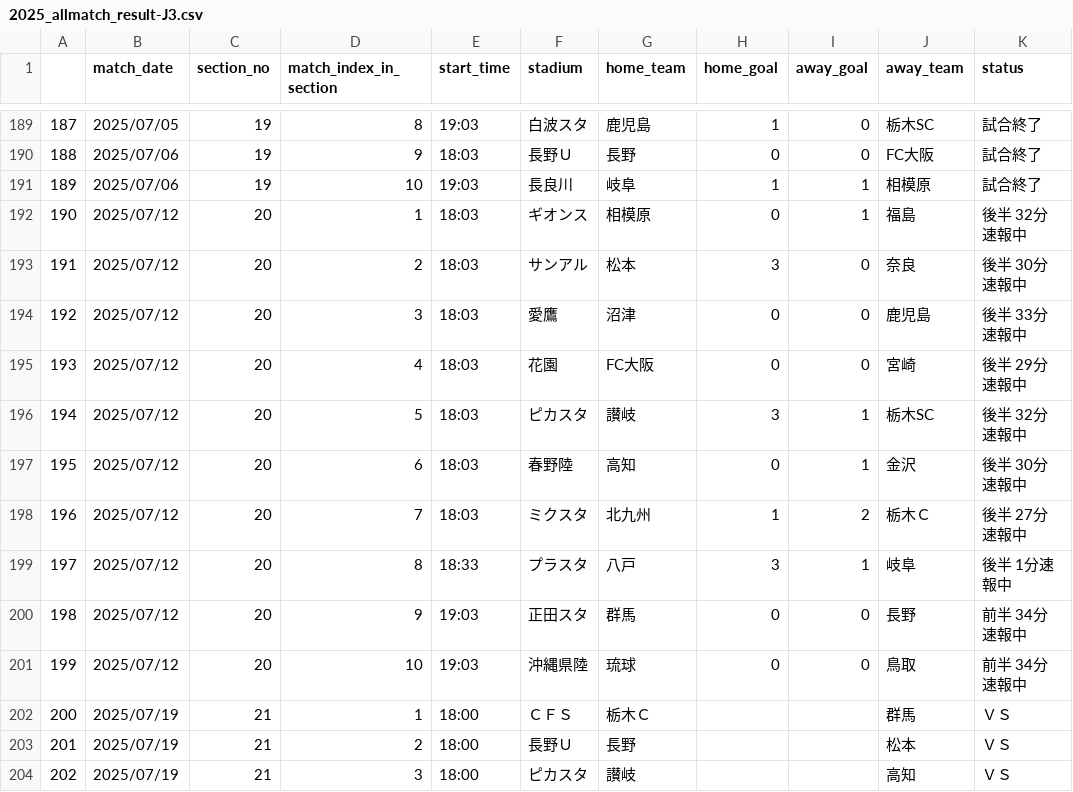
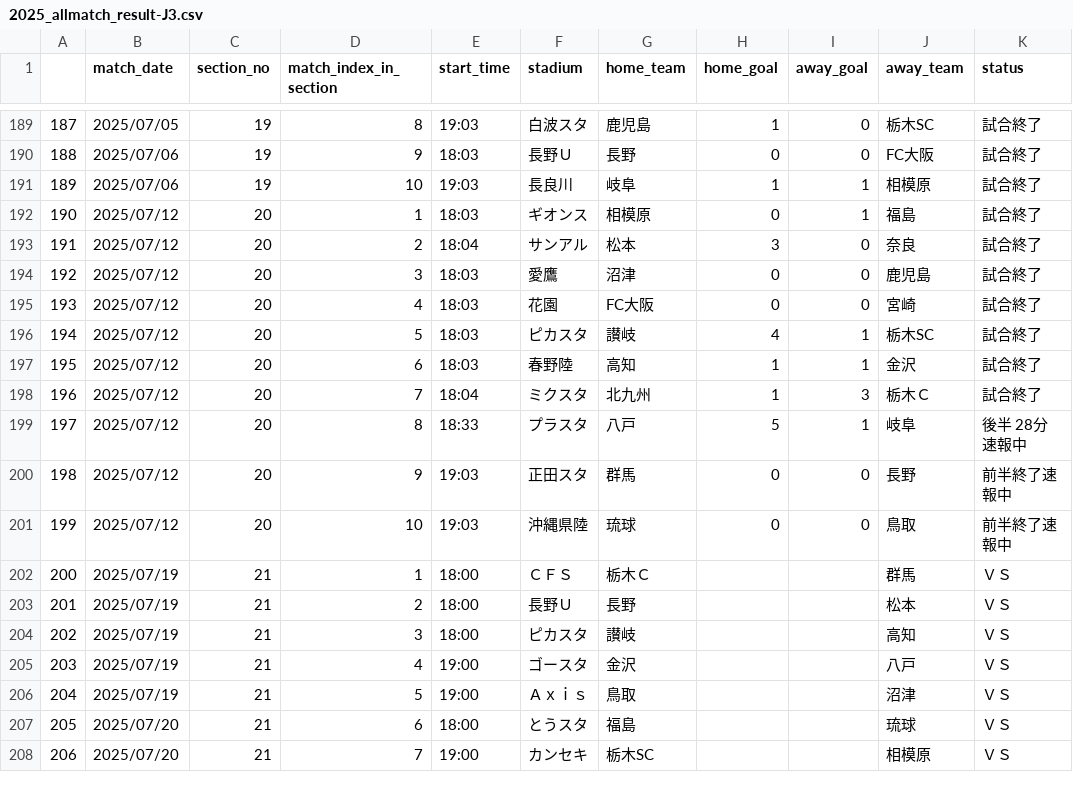
Before and after one commit to mokekuma-git/JLeague_Matches-Bar_Graph, a CSV file: docs/csv/2025_allmatch_result-J3.csv, drawn as a sheet; only a part is shown, gaps mark what is left out; the shorter side is filled out with more unchanged rows.

```diff
--- a/docs/csv/2025_allmatch_result-J3.csv
+++ b/docs/csv/2025_allmatch_result-J3.csv
@@ -191,12 +191,12 @@
 189,2025/07/06,19,10,19:03,長良川,岐阜,1,1,相模原,試合終了
-190,2025/07/12,20,1,18:03,ギオンス,相模原,0,1,福島,後半 32分速報中
-191,2025/07/12,20,2,18:03,サンアル,松本,3,0,奈良,後半 30分速報中
-192,2025/07/12,20,3,18:03,愛鷹,沼津,0,0,鹿児島,後半 33分速報中
-193,2025/07/12,20,4,18:03,花園,FC大阪,0,0,宮崎,後半 29分速報中
-194,2025/07/12,20,5,18:03,ピカスタ,讃岐,3,1,栃木SC,後半 32分速報中
-195,2025/07/12,20,6,18:03,春野陸,高知,0,1,金沢,後半 30分速報中
-196,2025/07/12,20,7,18:03,ミクスタ,北九州,1,2,栃木Ｃ,後半 27分速報中
-197,2025/07/12,20,8,18:33,プラスタ,八戸,3,1,岐阜,後半 1分速報中
-198,2025/07/12,20,9,19:03,正田スタ,群馬,0,0,長野,前半 34分速報中
-199,2025/07/12,20,10,19:03,沖縄県陸,琉球,0,0,鳥取,前半 34分速報中
+190,2025/07/12,20,1,18:03,ギオンス,相模原,0,1,福島,試合終了
+191,2025/07/12,20,2,18:04,サンアル,松本,3,0,奈良,試合終了
+192,2025/07/12,20,3,18:03,愛鷹,沼津,0,0,鹿児島,試合終了
+193,2025/07/12,20,4,18:03,花園,FC大阪,0,0,宮崎,試合終了
+194,2025/07/12,20,5,18:03,ピカスタ,讃岐,4,1,栃木SC,試合終了
+195,2025/07/12,20,6,18:03,春野陸,高知,1,1,金沢,試合終了
+196,2025/07/12,20,7,18:04,ミクスタ,北九州,1,3,栃木Ｃ,試合終了
+197,2025/07/12,20,8,18:33,プラスタ,八戸,5,1,岐阜,後半 28分速報中
+198,2025/07/12,20,9,19:03,正田スタ,群馬,0,0,長野,前半終了速報中
+199,2025/07/12,20,10,19:03,沖縄県陸,琉球,0,0,鳥取,前半終了速報中
 200,2025/07/19,21,1,18:00,ＣＦＳ,栃木Ｃ,,,群馬,ＶＳ
```
Also changed, not shown: docs/csv/2025_allmatch_result-J2.csv, docs/csv/csv_timestamp.csv.
